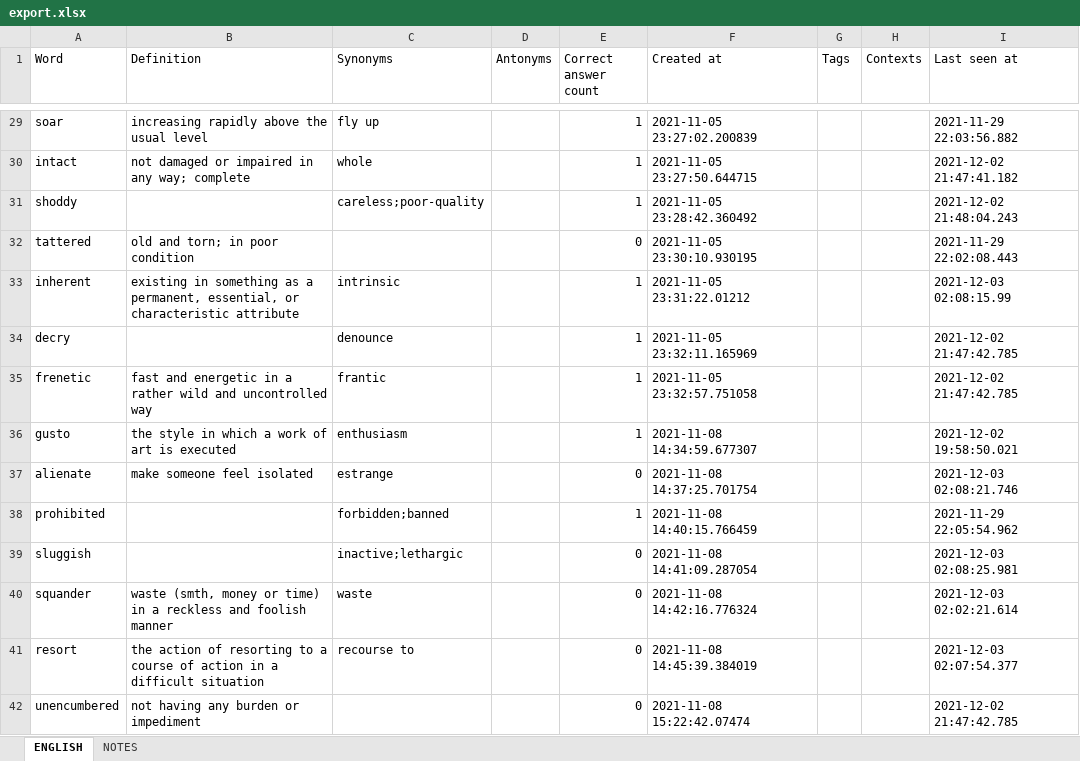
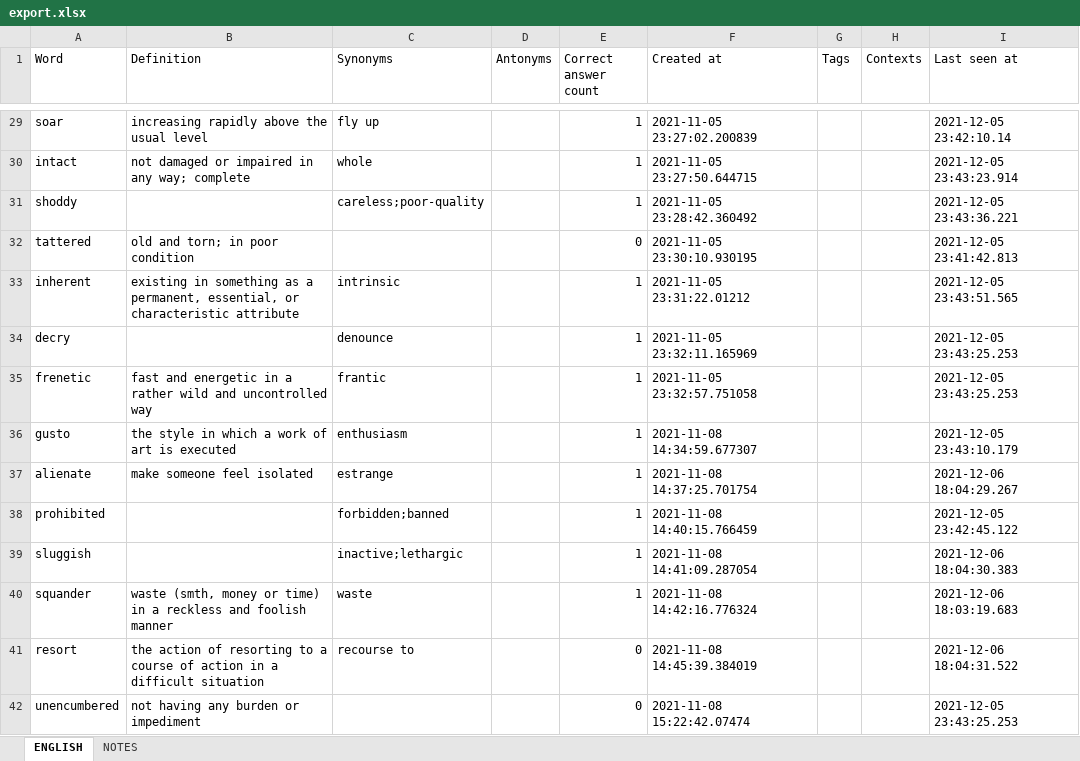
Before and after one commit to ArzamastsevOleksandr/booster-command-line, an Excel workbook: export.xlsx, sheet ENGLISH, drawn as a sheet; only a part is shown, gaps mark what is left out; values as stored, in another font and other column widths than the file's, no borders; the diff covers the shown part only; the diff names each change by its address in the sheet, - before the commit and + after, or states it on an @@ line.

```diff
--- a/export.xlsx (sheet ENGLISH)
+++ b/export.xlsx (sheet ENGLISH)
-I29 (Last seen at): 2021-11-29 22:03:56.882
+I29 (Last seen at): 2021-12-05 23:42:10.14
-I30 (Last seen at): 2021-12-02 21:47:41.182
+I30 (Last seen at): 2021-12-05 23:43:23.914
-I31 (Last seen at): 2021-12-02 21:48:04.243
+I31 (Last seen at): 2021-12-05 23:43:36.221
-I32 (Last seen at): 2021-11-29 22:02:08.443
+I32 (Last seen at): 2021-12-05 23:41:42.813
-I33 (Last seen at): 2021-12-03 02:08:15.99
+I33 (Last seen at): 2021-12-05 23:43:51.565
-I34:I35 (Last seen at): 2021-12-02 21:47:42.785
+I34:I35 (Last seen at): 2021-12-05 23:43:25.253
-I36 (Last seen at): 2021-12-02 19:58:50.021
+I36 (Last seen at): 2021-12-05 23:43:10.179
-E37 (Correct answer count): 0
+E37 (Correct answer count): 1
-I37 (Last seen at): 2021-12-03 02:08:21.746
+I37 (Last seen at): 2021-12-06 18:04:29.267
-I38 (Last seen at): 2021-11-29 22:05:54.962
+I38 (Last seen at): 2021-12-05 23:42:45.122
-E39:E40 (Correct answer count): 0
+E39:E40 (Correct answer count): 1
-I39 (Last seen at): 2021-12-03 02:08:25.981
+I39 (Last seen at): 2021-12-06 18:04:30.383
-I40 (Last seen at): 2021-12-03 02:02:21.614
+I40 (Last seen at): 2021-12-06 18:03:19.683
-I41 (Last seen at): 2021-12-03 02:07:54.377
+I41 (Last seen at): 2021-12-06 18:04:31.522
-I42 (Last seen at): 2021-12-02 21:47:42.785
+I42 (Last seen at): 2021-12-05 23:43:25.253
```
Also changed, not shown: 237 edited cells elsewhere in this sheet, sheet NOTES, 4 other files.
